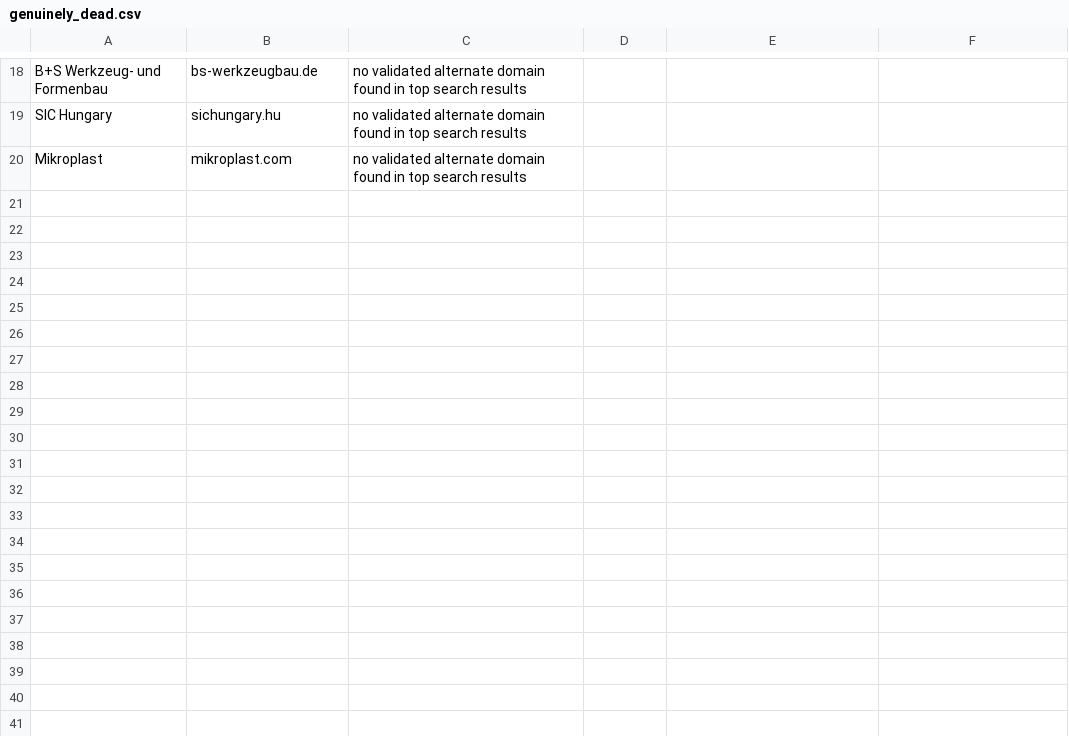
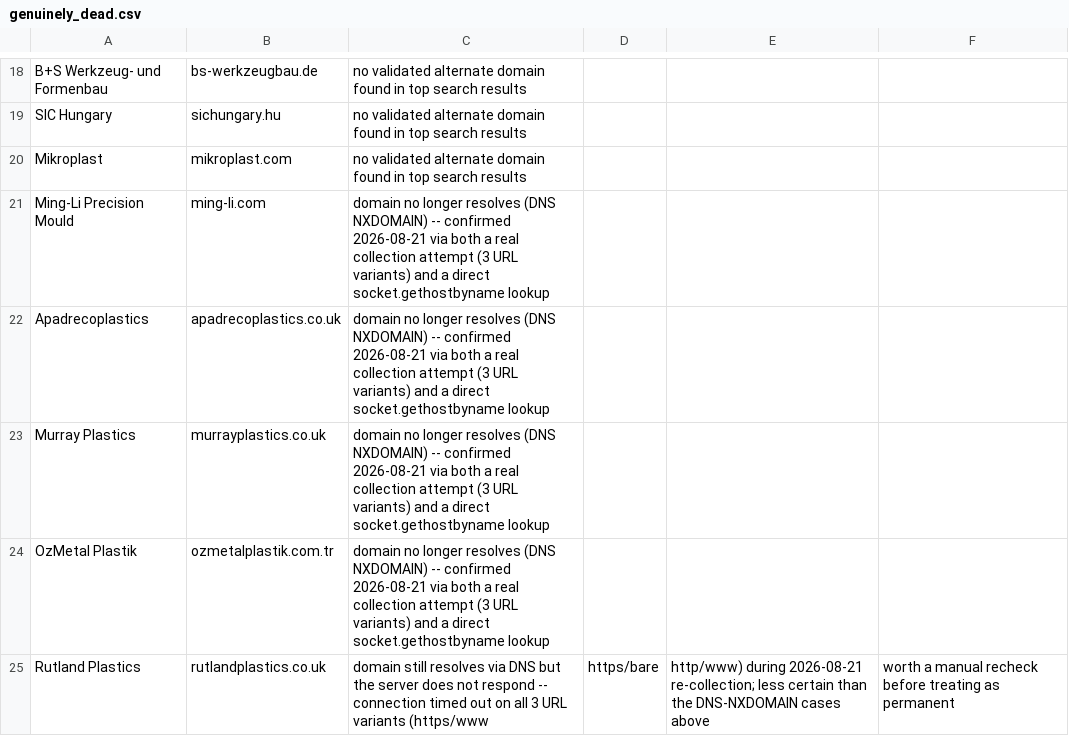
Before and after one commit to saijkp/supplier_intel, a CSV file: data/source_files/injection_moulding_100/genuinely_dead.csv, drawn as a sheet; only a part is shown, gaps mark what is left out; the diff names each change by its address in the sheet, - before the commit and + after, or states it on an @@ line.

```diff
--- a/data/source_files/injection_moulding_100/genuinely_dead.csv
+++ b/data/source_files/injection_moulding_100/genuinely_dead.csv
+row 21: Ming-Li Precision Mould | ming-li.com | domain no longer resolves (DNS NXDOMAIN) -- confirmed 2026-08-21 via both a real collection attempt (3 URL variants) and a direct socket.gethostbyname lookup
+row 22: Apadrecoplastics | apadrecoplastics.co.uk | domain no longer resolves (DNS NXDOMAIN) -- confirmed 2026-08-21 via both a real collection attempt (3 URL variants) and a direct socket.gethostbyname lookup
+row 23: Murray Plastics | murrayplastics.co.uk | domain no longer resolves (DNS NXDOMAIN) -- confirmed 2026-08-21 via both a real collection attempt (3 URL variants) and a direct socket.gethostbyname lookup
+row 24: OzMetal Plastik | ozmetalplastik.com.tr | domain no longer resolves (DNS NXDOMAIN) -- confirmed 2026-08-21 via both a real collection attempt (3 URL variants) and a direct socket.gethostbyname lookup
+row 25: Rutland Plastics | rutlandplastics.co.uk | domain still resolves via DNS but the server does not respond -- connection timed out on all 3 URL variants (https/www | https/bare | http/www) during 2026-08-21 re-collection; less certain than the DNS-NXDOMAIN cases above | worth a manual recheck before treating as permanent
```
Also changed, not shown: data/source_files/injection_moulding_100/confirmed.csv, data/source_files/material_handling_14/confirmed.csv, 10 other files.
